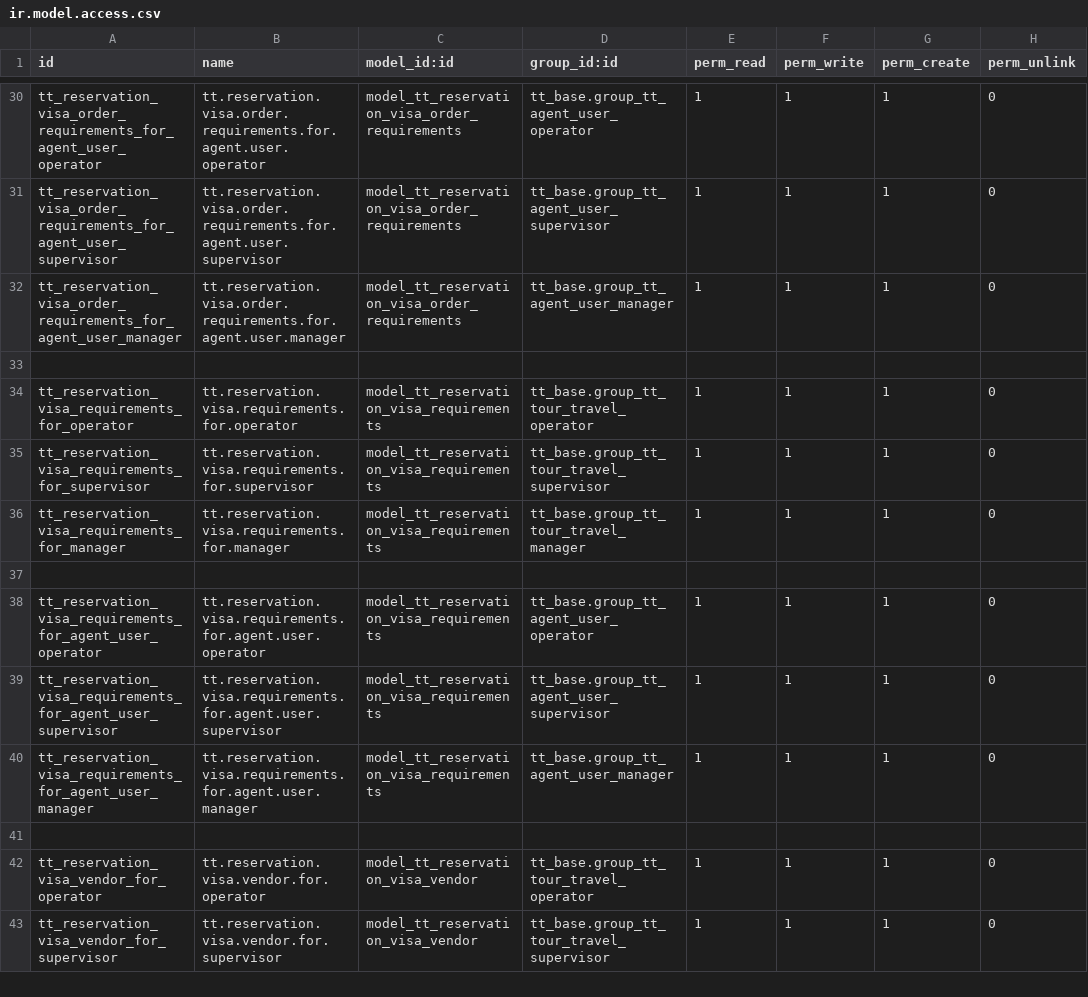
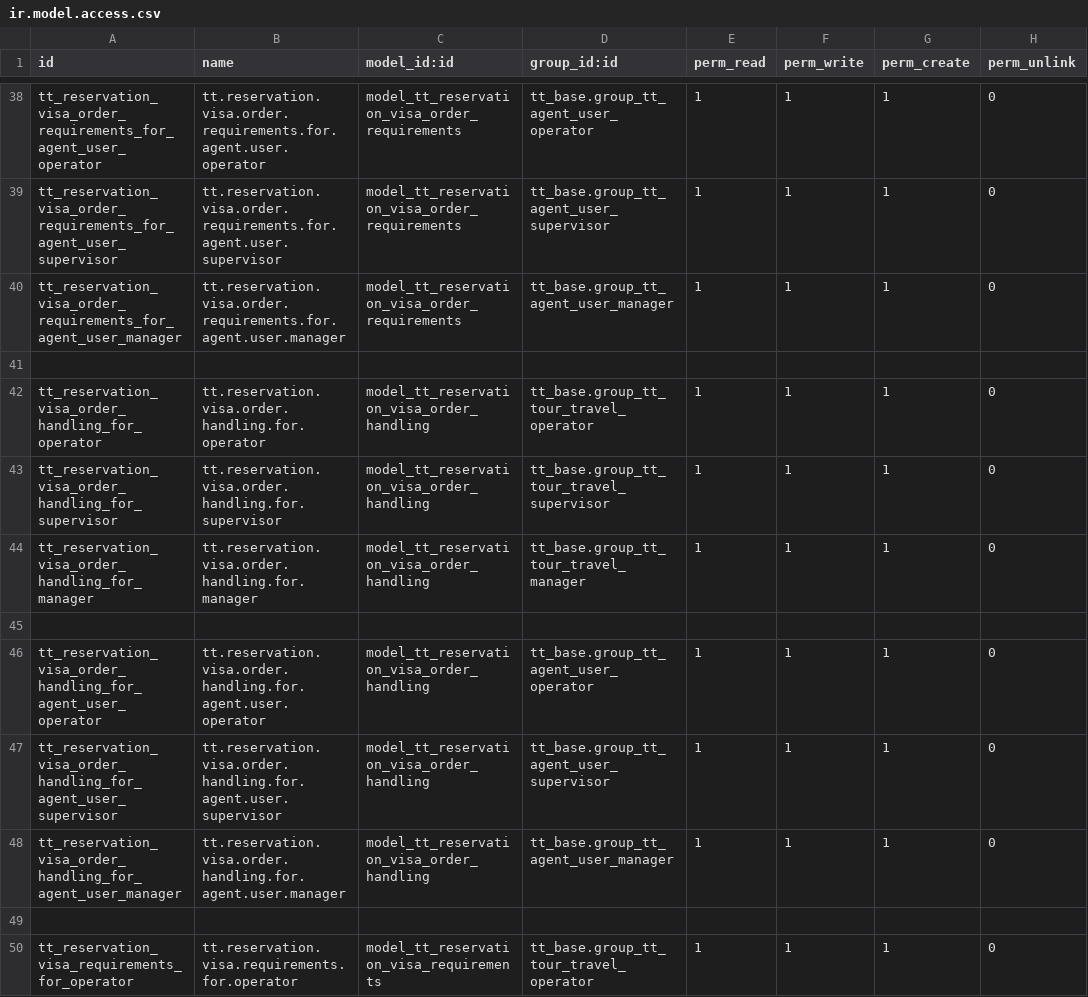
Before and after one commit to andygunawan96/odoo12_addons_tour_travel, a CSV file: tt_reservation_visa/security/ir.model.access.csv, drawn as a sheet; only a part is shown, gaps mark what is left out; the shorter side is filled out with more unchanged rows; the diff covers the shown part only.

Commit message:
- (visa) : add provider visa            add interview, biometrics, handling            expenses pindah ke tab vendor            add document visa & passport csv            add master visa interview & biometrics location            add master visa handling

```diff
--- a/tt_reservation_visa/security/ir.model.access.csv
+++ b/tt_reservation_visa/security/ir.model.access.csv
@@ -32,2 +40,10 @@ tt_reservation_visa_order_requirements_for_agent_user_supervisor,tt.reservation.
 tt_reservation_visa_order_requirements_for_agent_user_manager,tt.reservation.visa.order.requirements.for.agent.user.manager,model_tt_reservation_visa_order_requirements,tt_base.group_tt_agent_user_manager,1,1,1,0
+
+tt_reservation_visa_order_handling_for_operator,tt.reservation.visa.order.handling.for.operator,model_tt_reservation_visa_order_handling,tt_base.group_tt_tour_travel_operator,1,1,1,0
+tt_reservation_visa_order_handling_for_supervisor,tt.reservation.visa.order.handling.for.supervisor,model_tt_reservation_visa_order_handling,tt_base.group_tt_tour_travel_supervisor,1,1,1,0
+tt_reservation_visa_order_handling_for_manager,tt.reservation.visa.order.handling.for.manager,model_tt_reservation_visa_order_handling,tt_base.group_tt_tour_travel_manager,1,1,1,0
+
+tt_reservation_visa_order_handling_for_agent_user_operator,tt.reservation.visa.order.handling.for.agent.user.operator,model_tt_reservation_visa_order_handling,tt_base.group_tt_agent_user_operator,1,1,1,0
+tt_reservation_visa_order_handling_for_agent_user_supervisor,tt.reservation.visa.order.handling.for.agent.user.supervisor,model_tt_reservation_visa_order_handling,tt_base.group_tt_agent_user_supervisor,1,1,1,0
+tt_reservation_visa_order_handling_for_agent_user_manager,tt.reservation.visa.order.handling.for.agent.user.manager,model_tt_reservation_visa_order_handling,tt_base.group_tt_agent_user_manager,1,1,1,0
 
```
Also changed, not shown: 24 added rows elsewhere in this file, 27 other files.
